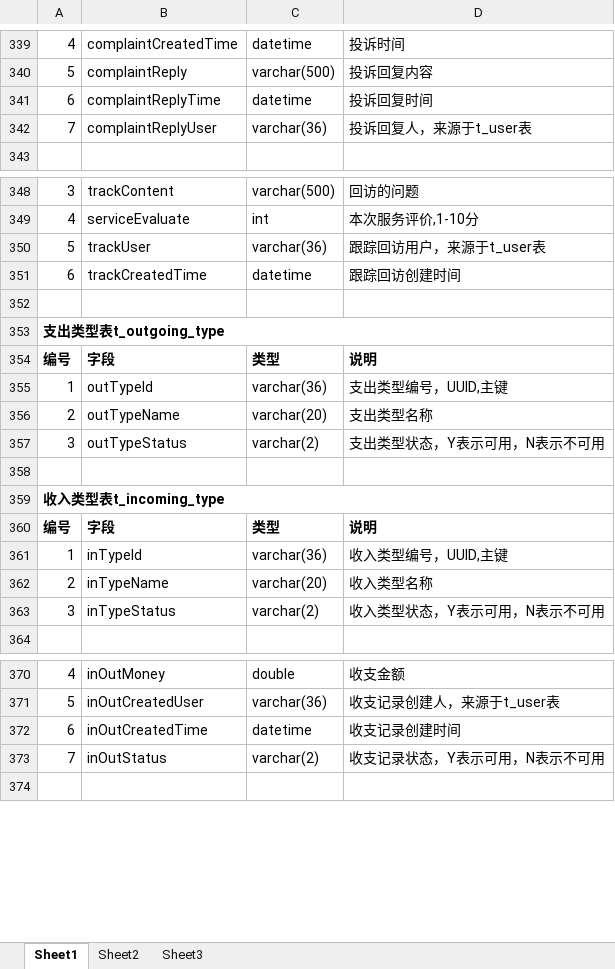
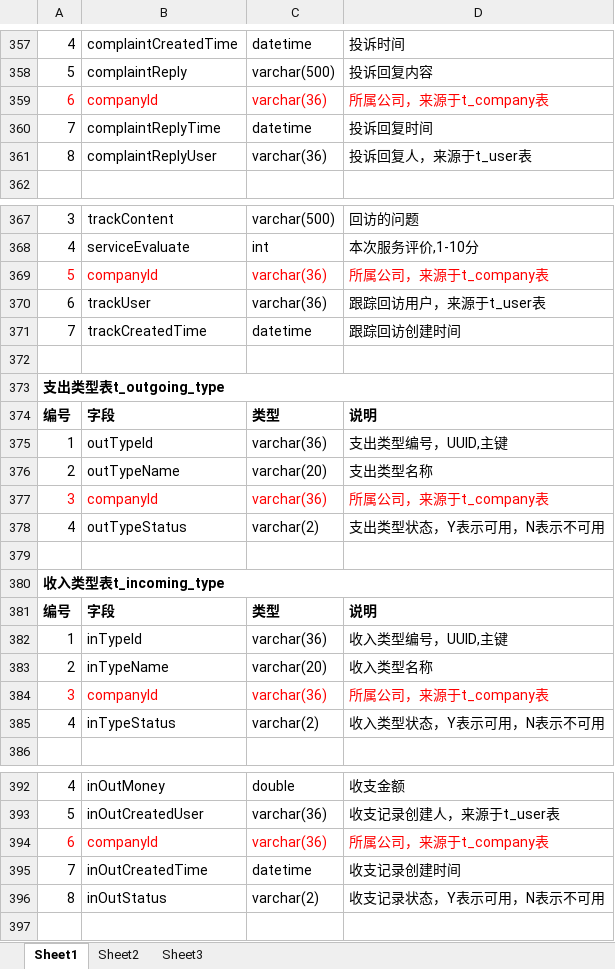
Before and after one commit to GZWgssmart/AutoPlatform1, an Excel workbook: documents/汽车维修保养管理系统数据表设计.xlsx, sheet Sheet1, drawn as a sheet; only a part is shown, gaps mark what is left out; values as stored, in another font and other column widths than the file's, no borders; addresses are those after the commit; the diff covers the shown part only; the diff names each change by its address in the sheet, - before the commit and + after, or states it on an @@ line.

```diff
--- a/documents/汽车维修保养管理系统数据表设计.xlsx (sheet Sheet1)
+++ b/documents/汽车维修保养管理系统数据表设计.xlsx (sheet Sheet1)
+row 359: 6 | companyId | varchar(36) | 所属公司，来源于t_company表
-A360: 6
+A360: 7
-A361: 7
+A361: 8
+row 369: 5 | companyId | varchar(36) | 所属公司，来源于t_company表
-A370: 5
+A370: 6
-A371: 6
+A371: 7
+row 377: 3 | companyId | varchar(36) | 所属公司，来源于t_company表
-A378: 3
+A378: 4
+row 384: 3 | companyId | varchar(36) | 所属公司，来源于t_company表
-A385: 3
+A385: 4
+row 394: 6 | companyId | varchar(36) | 所属公司，来源于t_company表
-A395: 6
+A395: 7
-A396: 7
+A396: 8
```
Also changed, not shown: 18 added rows and 7 edited cells elsewhere in this sheet, documents/汽车维修保养管理系统功能列表.xlsx, 29 other files.
